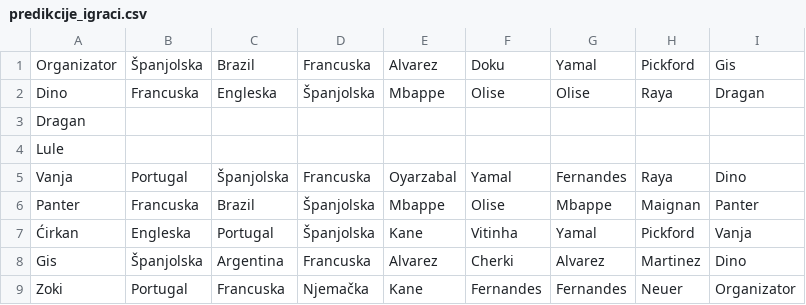
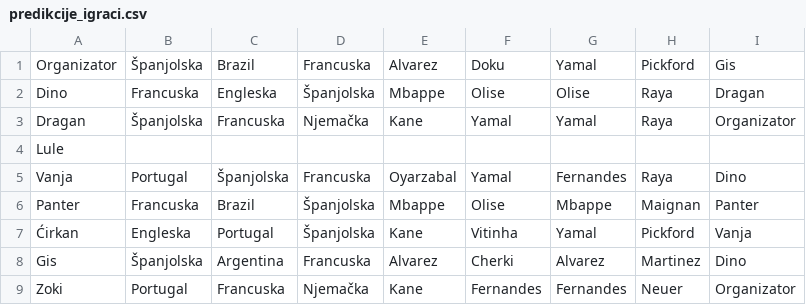
Before and after one commit to tipovi-wc/dez, a CSV file: predikcije_igraci.csv, drawn as a sheet.

```diff
--- a/predikcije_igraci.csv
+++ b/predikcije_igraci.csv
@@ -2,3 +2,3 @@
 "Dino","Francuska","Engleska","Španjolska","Mbappe","Olise","Olise","Raya","Dragan"
-"Dragan","","","","","","","",""
+"Dragan","Španjolska","Francuska","Njemačka","Kane","Yamal","Yamal","Raya","Organizator"
 "Lule","","","","","","","",""
```
Also changed, not shown: predikcije_grupe.csv.
